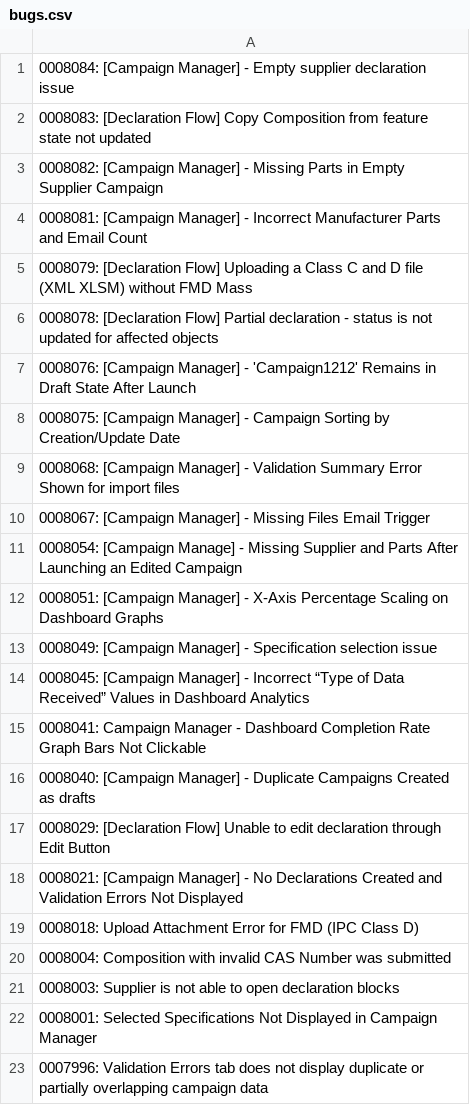
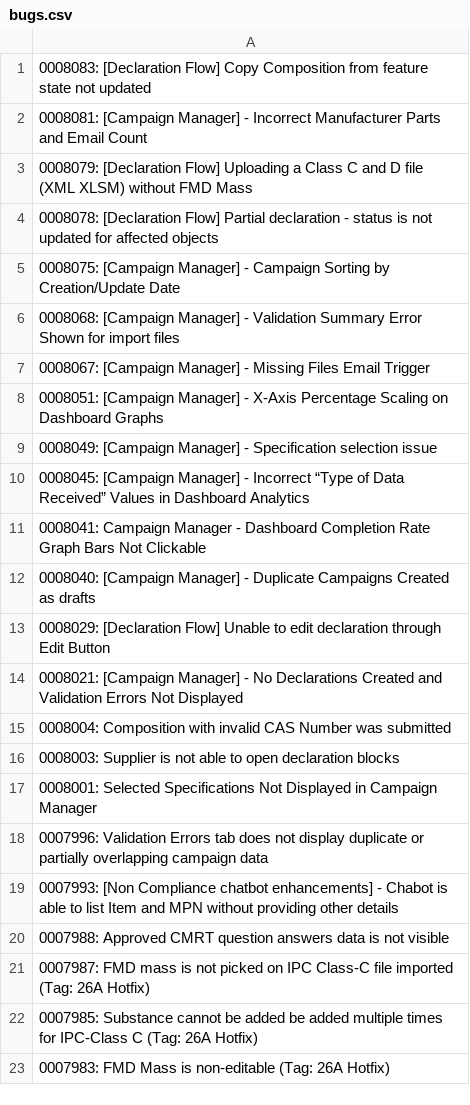
Before and after one commit to HZM-W/my-dashboard, a CSV file: 26A_Report/bugs.csv, drawn as a sheet; only a part is shown; the shorter side is filled out with more unchanged rows.

```diff
--- a/26A_Report/bugs.csv
+++ b/26A_Report/bugs.csv
@@ -1,4 +1,2 @@
-0008084: [Campaign Manager] - Empty supplier declaration issue
 0008083: [Declaration Flow] Copy Composition from feature state not updated
-0008082: [Campaign Manager] - Missing Parts in Empty Supplier Campaign
 0008081: [Campaign Manager] - Incorrect Manufacturer Parts and Email Count
@@ -6,3 +4,2 @@
 0008078: [Declaration Flow] Partial declaration - status is not updated for affected objects
-0008076: [Campaign Manager] - 'Campaign1212' Remains in Draft State After Launch
 0008075: [Campaign Manager] - Campaign Sorting by Creation/Update Date
@@ -10,3 +7,2 @@
 0008067: [Campaign Manager] - Missing Files Email Trigger
-0008054: [Campaign Manage] - Missing Supplier and Parts After Launching an Edited Campaign
 0008051: [Campaign Manager] - X-Axis Percentage Scaling on Dashboard Graphs
@@ -18,3 +14,2 @@
 0008021: [Campaign Manager] - No Declarations Created and Validation Errors Not Displayed
-0008018: Upload Attachment Error for FMD (IPC Class D)
 0008004: Composition with invalid CAS Number was submitted
```
Also changed, not shown: 26A_Report/dateClosevsNew.csv, 26A_Report/master_bugs.csv.
